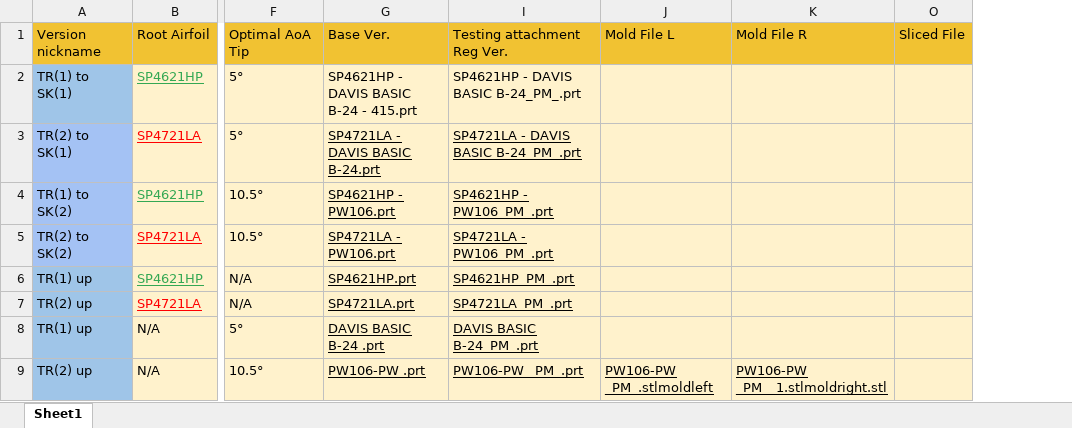
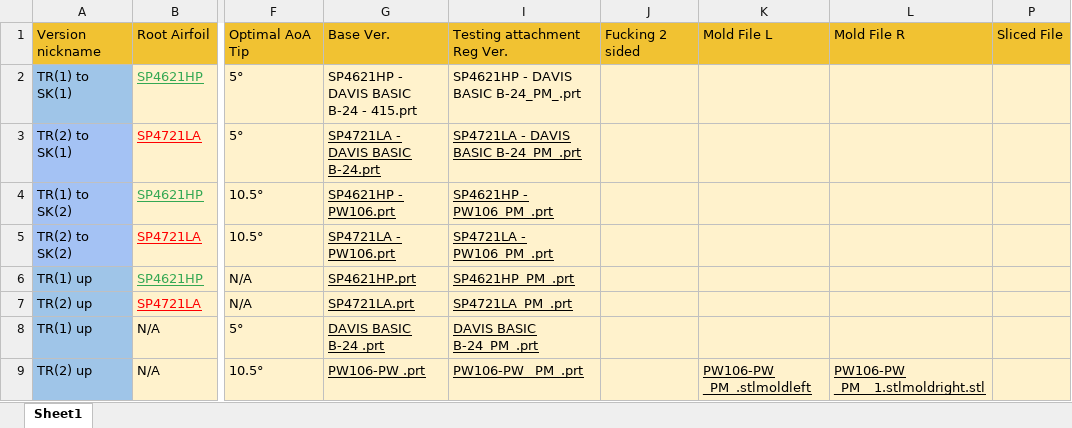
Before and after one commit to OSU-Human-Powered-Submarine/Castorea-2, an Excel workbook: 10-NX System/3-Propulsion/Blade/Blade iteration Spreadsheet.xlsx, sheet Sheet1, drawn as a sheet; only a part is shown, gaps mark what is left out; values as stored, in another font and other column widths than the file's, no borders; charts and pictures not drawn; the diff names each change by its address in the sheet, - before the commit and + after, or states it on an @@ line.

Commit message:
Major progress with Propulsion projects, and steering joystick.
Making more stuff!

```diff
--- a/10-NX System/3-Propulsion/Blade/Blade iteration Spreadsheet.xlsx (sheet Sheet1)
+++ b/10-NX System/3-Propulsion/Blade/Blade iteration Spreadsheet.xlsx (sheet Sheet1)
+column J, row 1: Fucking 2 sided
```
Also changed, not shown: 10-NX System/!!!Check-In_Check-Out Document.xlsx, 52 other files.
